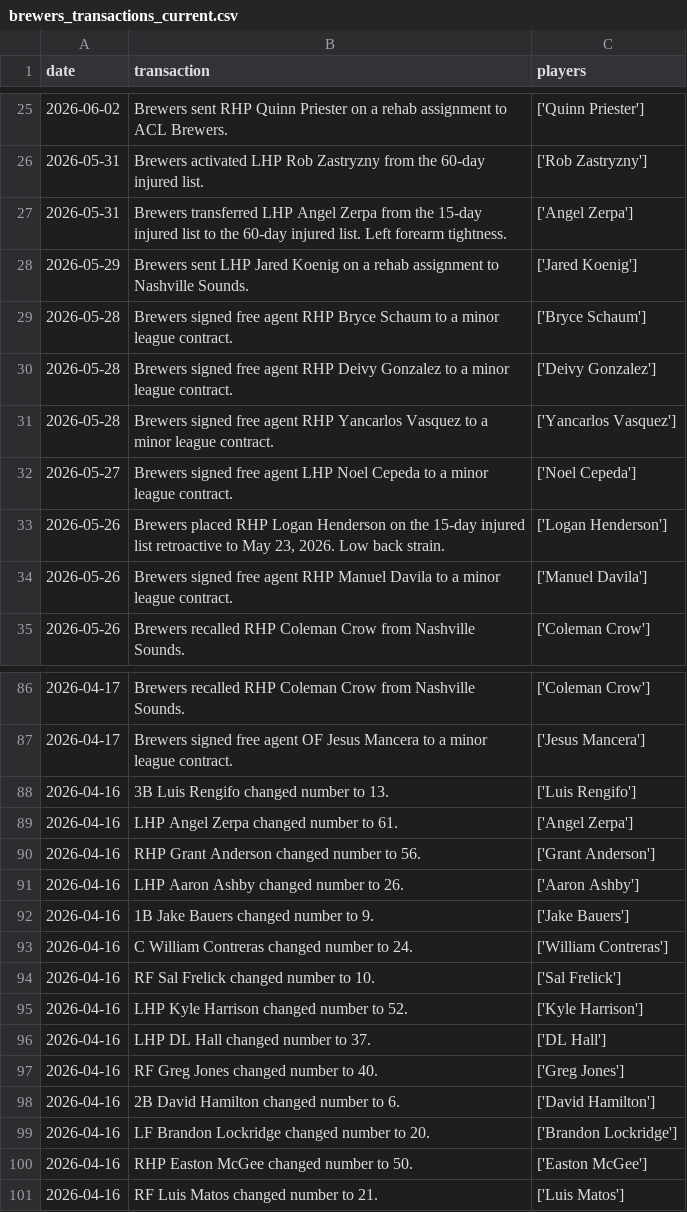
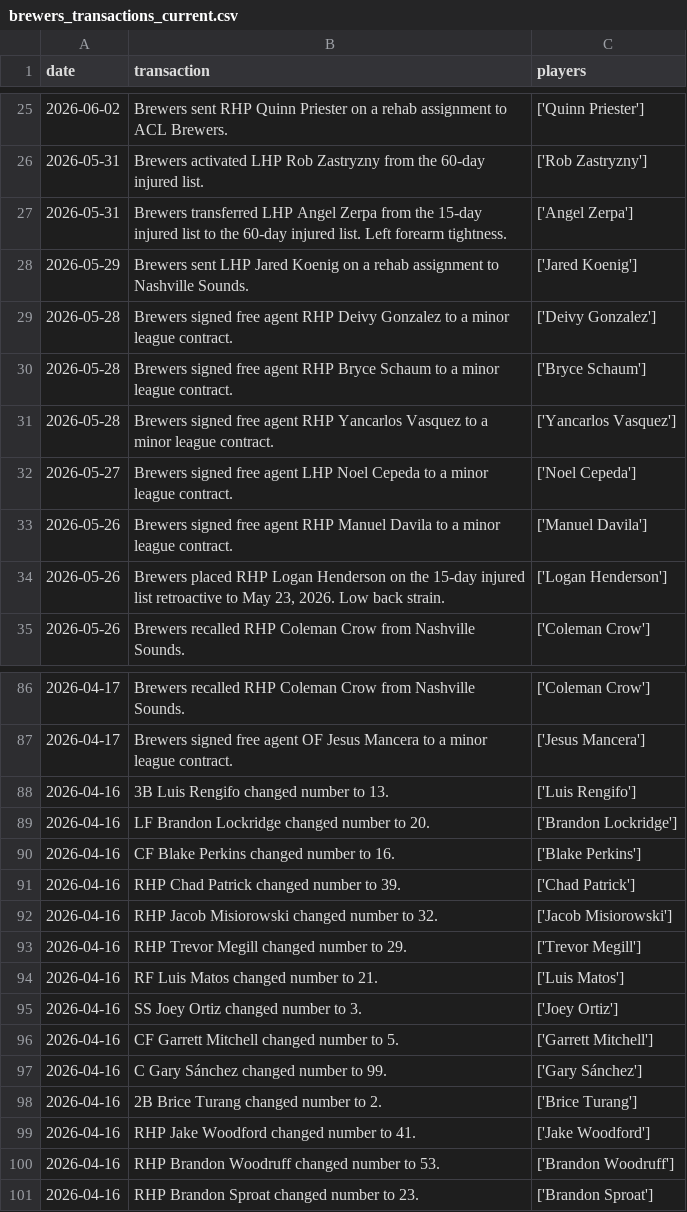
Before and after one commit to twallac10/mkebrewers-bot, a CSV file: data/roster/brewers_transactions_current.csv, drawn as a sheet; only a part is shown, gaps mark what is left out; the diff covers the shown part only.

```diff
--- a/data/roster/brewers_transactions_current.csv
+++ b/data/roster/brewers_transactions_current.csv
@@ -28,8 +28,8 @@ date,transaction,players
 2026-05-29,Brewers sent LHP Jared Koenig on a rehab assignment to Nashville Sounds.,['Jared Koenig']
+2026-05-28,Brewers signed free agent RHP Deivy Gonzalez to a minor league contract.,['Deivy Gonzalez']
 2026-05-28,Brewers signed free agent RHP Bryce Schaum to a minor league contract.,['Bryce Schaum']
-2026-05-28,Brewers signed free agent RHP Deivy Gonzalez to a minor league contract.,['Deivy Gonzalez']
 2026-05-28,Brewers signed free agent RHP Yancarlos Vasquez to a minor league contract.,['Yancarlos Vasquez']
 2026-05-27,Brewers signed free agent LHP Noel Cepeda to a minor league contract.,['Noel Cepeda']
+2026-05-26,Brewers signed free agent RHP Manuel Davila to a minor league contract.,['Manuel Davila']
 2026-05-26,"Brewers placed RHP Logan Henderson on the 15-day injured list retroactive to May 23, 2026. Low back strain.",['Logan Henderson']
-2026-05-26,Brewers signed free agent RHP Manuel Davila to a minor league contract.,['Manuel Davila']
 2026-05-26,Brewers recalled RHP Coleman Crow from Nashville Sounds.,['Coleman Crow']
@@ -88,14 +88,14 @@ date,transaction,players
 2026-04-16,3B Luis Rengifo changed number to 13.,['Luis Rengifo']
-2026-04-16,LHP Angel Zerpa changed number to 61.,['Angel Zerpa']
-2026-04-16,RHP Grant Anderson changed number to 56.,['Grant Anderson']
-2026-04-16,LHP Aaron Ashby changed number to 26.,['Aaron Ashby']
-2026-04-16,1B Jake Bauers changed number to 9.,['Jake Bauers']
-2026-04-16,C William Contreras changed number to 24.,['William Contreras']
-2026-04-16,RF Sal Frelick changed number to 10.,['Sal Frelick']
-2026-04-16,LHP Kyle Harrison changed number to 52.,['Kyle Harrison']
-2026-04-16,LHP DL Hall changed number to 37.,['DL Hall']
-2026-04-16,RF Greg Jones changed number to 40.,['Greg Jones']
-2026-04-16,2B David Hamilton changed number to 6.,['David Hamilton']
 2026-04-16,LF Brandon Lockridge changed number to 20.,['Brandon Lockridge']
-2026-04-16,RHP Easton McGee changed number to 50.,['Easton McGee']
+2026-04-16,CF Blake Perkins changed number to 16.,['Blake Perkins']
+2026-04-16,RHP Chad Patrick changed number to 39.,['Chad Patrick']
+2026-04-16,RHP Jacob Misiorowski changed number to 32.,['Jacob Misiorowski']
+2026-04-16,RHP Trevor Megill changed number to 29.,['Trevor Megill']
 2026-04-16,RF Luis Matos changed number to 21.,['Luis Matos']
+2026-04-16,SS Joey Ortiz changed number to 3.,['Joey Ortiz']
+2026-04-16,CF Garrett Mitchell changed number to 5.,['Garrett Mitchell']
+2026-04-16,C Gary Sánchez changed number to 99.,['Gary Sánchez']
+2026-04-16,2B Brice Turang changed number to 2.,['Brice Turang']
+2026-04-16,RHP Jake Woodford changed number to 41.,['Jake Woodford']
+2026-04-16,RHP Brandon Woodruff changed number to 53.,['Brandon Woodruff']
+2026-04-16,RHP Brandon Sproat changed number to 23.,['Brandon Sproat']
```
Also changed, not shown: 17 moved rows elsewhere in this file, data/pitching/brewers_pitching_totals_current.csv, data/standings/brewers_standings_1970_present.csv, 31 other files.
